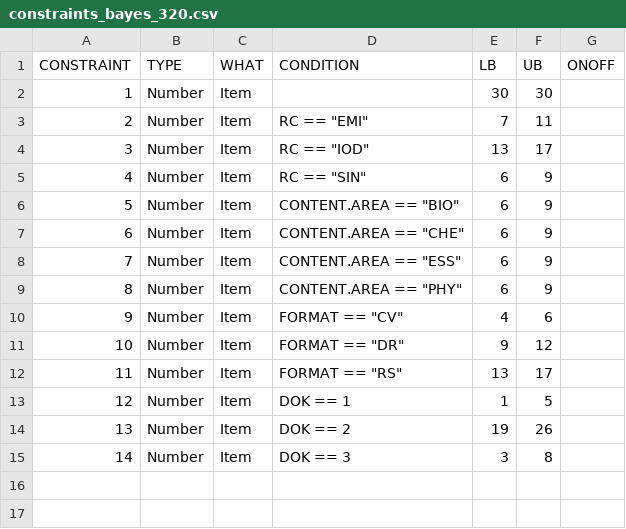
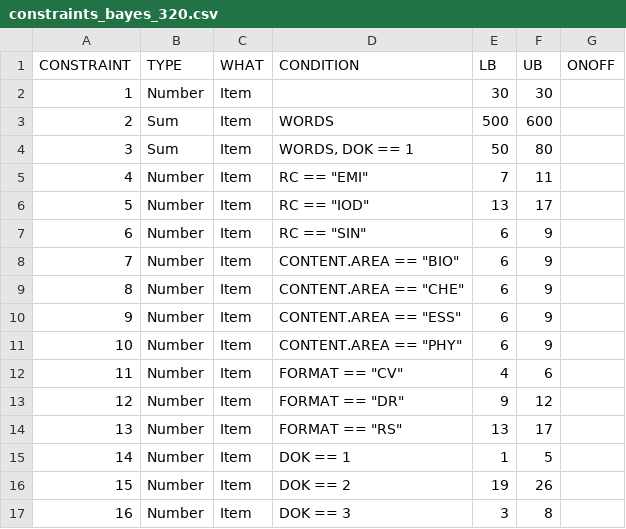
Before and after one commit to choi-phd/TestDesign, a CSV file: inst/extdata/constraints_bayes_320.csv, drawn as a sheet; addresses are those after the commit; the diff names each change by its address in the sheet, - before the commit and + after, or states it on an @@ line.

```diff
--- a/inst/extdata/constraints_bayes_320.csv
+++ b/inst/extdata/constraints_bayes_320.csv
+row 3: 2 | Sum | Item | WORDS | 500 | 600
+row 4: 3 | Sum | Item | WORDS, DOK == 1 | 50 | 80
@@ column A (CONSTRAINT) renumbered from row 5 down @@
```
Also changed, not shown: inst/extdata/itemattrib_bayes_320.csv, 6 other files.
